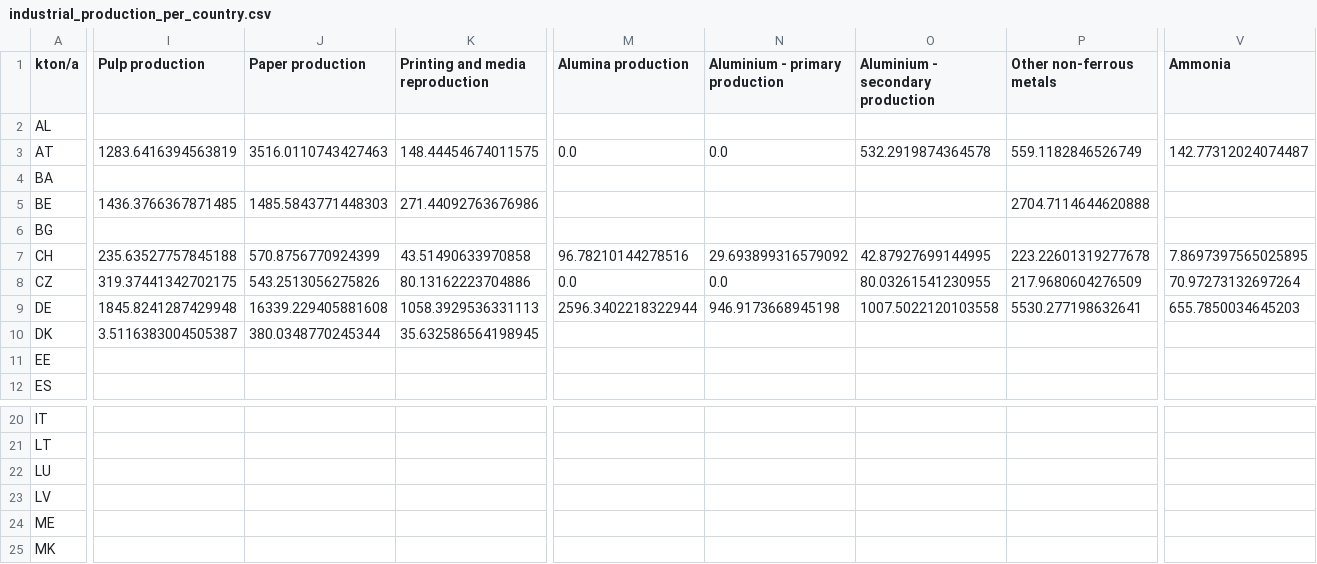
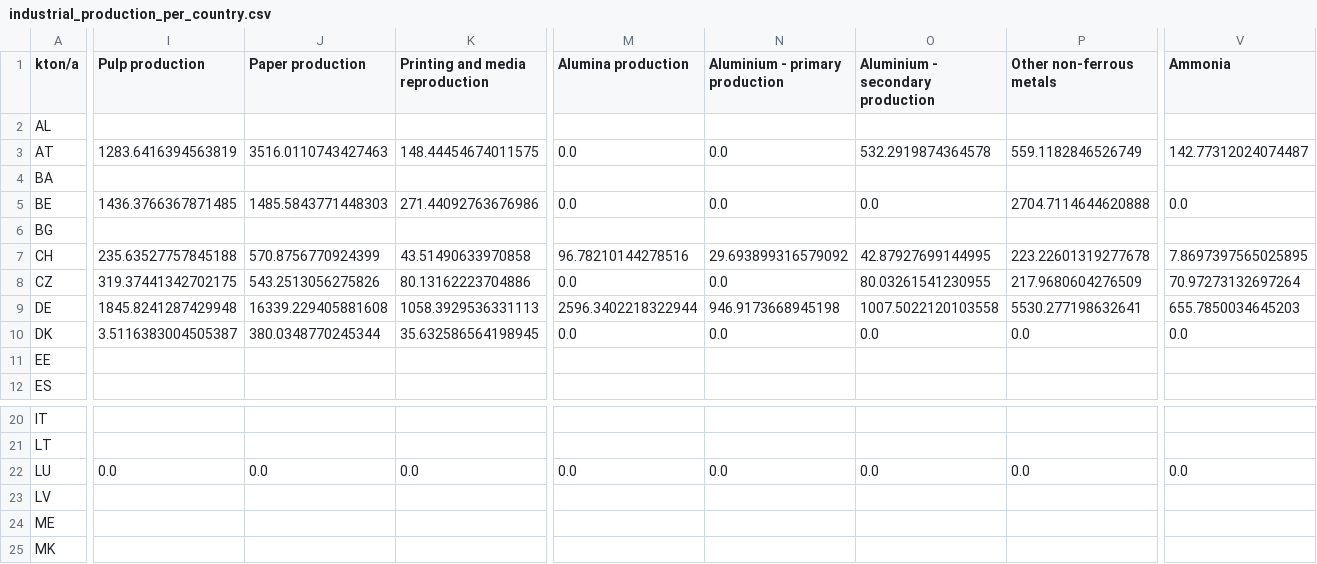
Before and after one commit to klingAle/pypsa-eur, a CSV file: scenario_data/industrial_production_per_country.csv, drawn as a sheet; only a part is shown, gaps mark what is left out; the diff names each change by its address in the sheet, - before the commit and + after, or states it on an @@ line.

Commit message:
updated industrial demand file after bugfix in demand matching script

```diff
--- a/scenario_data/industrial_production_per_country.csv
+++ b/scenario_data/industrial_production_per_country.csv
-M5 (Alumina production): (empty)
+M5 (Alumina production): 0.0
-N5 (Aluminium - primary production): (empty)
+N5 (Aluminium - primary production): 0.0
-O5 (Aluminium - secondary production): (empty)
+O5 (Aluminium - secondary production): 0.0
-V5 (Ammonia): (empty)
+V5 (Ammonia): 0.0
-M10 (Alumina production): (empty)
+M10 (Alumina production): 0.0
-N10 (Aluminium - primary production): (empty)
+N10 (Aluminium - primary production): 0.0
-O10 (Aluminium - secondary production): (empty)
+O10 (Aluminium - secondary production): 0.0
-P10 (Other non-ferrous metals): (empty)
+P10 (Other non-ferrous metals): 0.0
-V10 (Ammonia): (empty)
+V10 (Ammonia): 0.0
-I22 (Pulp production): (empty)
+I22 (Pulp production): 0.0
-J22 (Paper production): (empty)
+J22 (Paper production): 0.0
-K22 (Printing and media reproduction): (empty)
+K22 (Printing and media reproduction): 0.0
-M22 (Alumina production): (empty)
+M22 (Alumina production): 0.0
-N22 (Aluminium - primary production): (empty)
+N22 (Aluminium - primary production): 0.0
-O22 (Aluminium - secondary production): (empty)
+O22 (Aluminium - secondary production): 0.0
-P22 (Other non-ferrous metals): (empty)
+P22 (Other non-ferrous metals): 0.0
-V22 (Ammonia): (empty)
+V22 (Ammonia): 0.0
```
